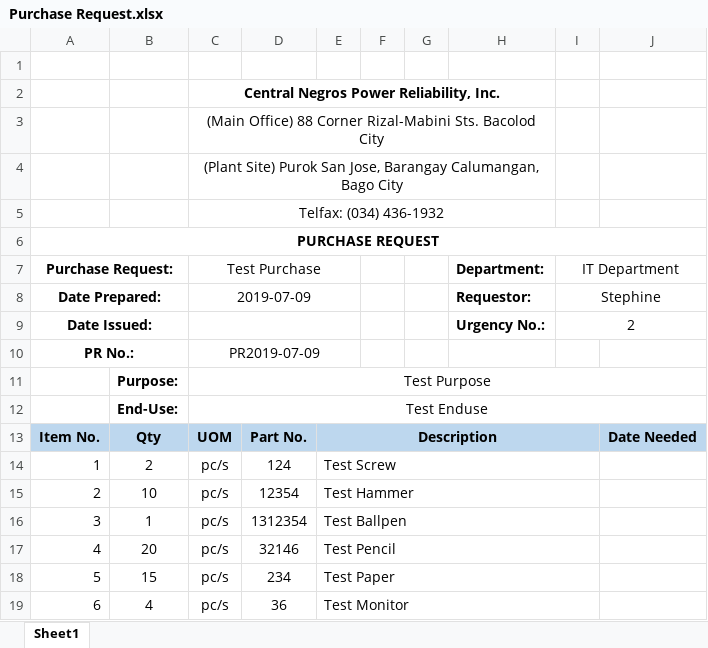
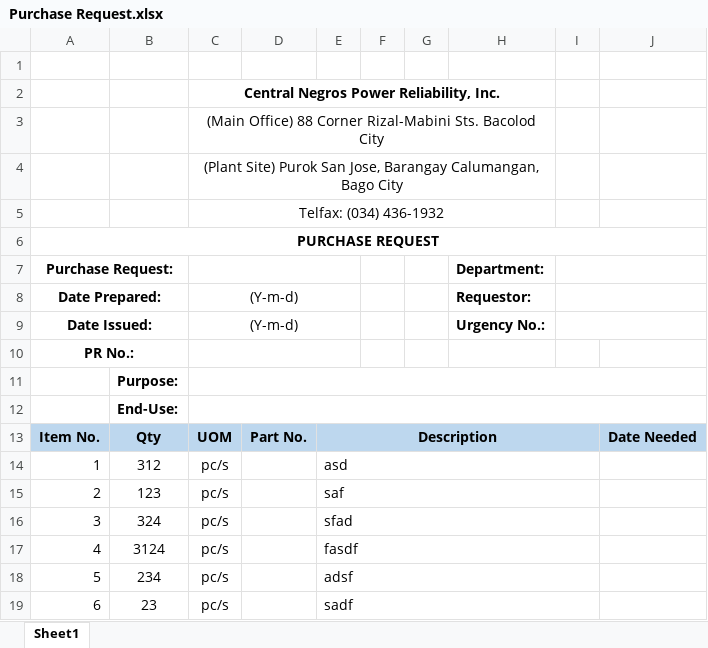
Before and after one commit to JonahBenares/purchasing, an Excel workbook: uploads/excel/Purchase Request.xlsx, sheet Sheet1, drawn as a sheet; values as stored, in another font and other column widths than the file's, no borders; charts and pictures not drawn; the diff names each change by its address in the sheet, - before the commit and + after, or states it on an @@ line.

```diff
--- a/uploads/excel/Purchase Request.xlsx (sheet Sheet1)
+++ b/uploads/excel/Purchase Request.xlsx (sheet Sheet1)
-C7: Test Purchase
+C7: (empty)
-I7: IT Department
+I7: (empty)
-C8: 2019-07-09
+C8: (Y-m-d)
-I8: Stephine
+I8: (empty)
-C9: (empty)
+C9: (Y-m-d)
-I9: 2
+I9: (empty)
-C10: PR2019-07-09
+C10: (empty)
-C11: Test Purpose
+C11: (empty)
-C12: Test Enduse
+C12: (empty)
-B14: 2
+B14: 312
-D14: 124
+D14: (empty)
-E14: Test Screw
+E14: asd
-B15: 10
+B15: 123
-D15: 12354
+D15: (empty)
-E15: Test Hammer
+E15: saf
-B16: 1
+B16: 324
-D16: 1312354
+D16: (empty)
-E16: Test Ballpen
+E16: sfad
-B17: 20
+B17: 3124
-D17: 32146
+D17: (empty)
-E17: Test Pencil
+E17: fasdf
-B18: 15
+B18: 234
-D18: 234
+D18: (empty)
-E18: Test Paper
+E18: adsf
-B19: 4
+B19: 23
-D19: 36
+D19: (empty)
-E19: Test Monitor
+E19: sadf
```
Also changed, not shown: uploads/format/Purchase Request.xlsx, 1 other file.
